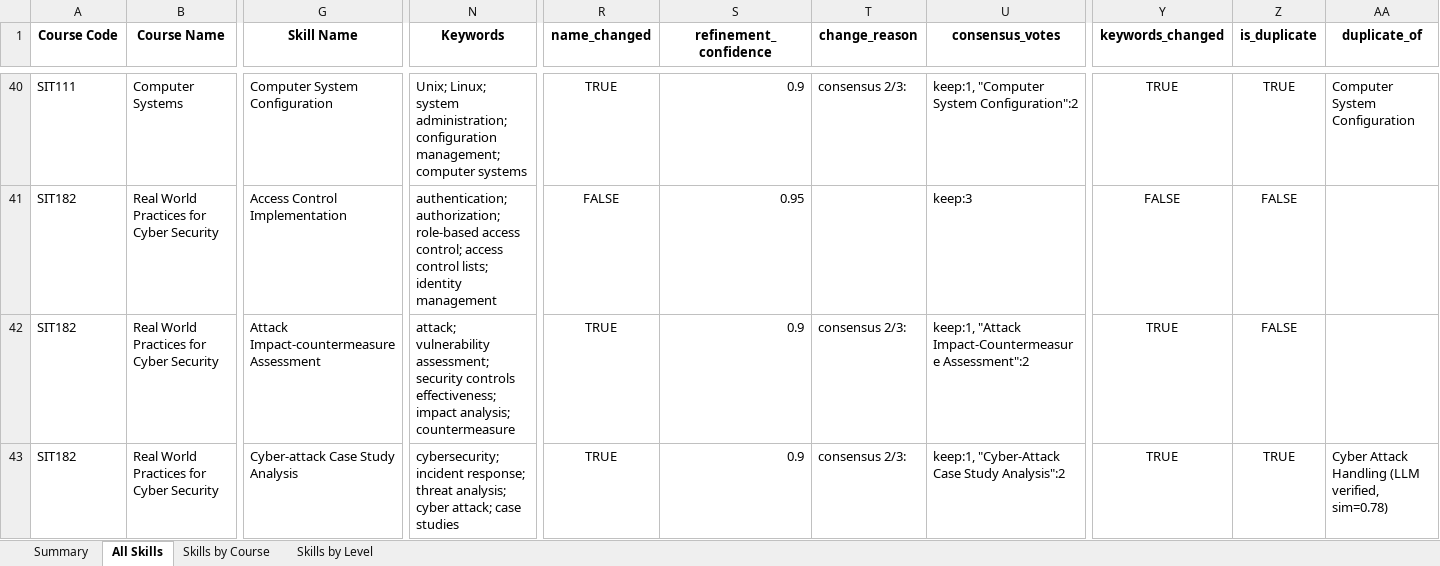
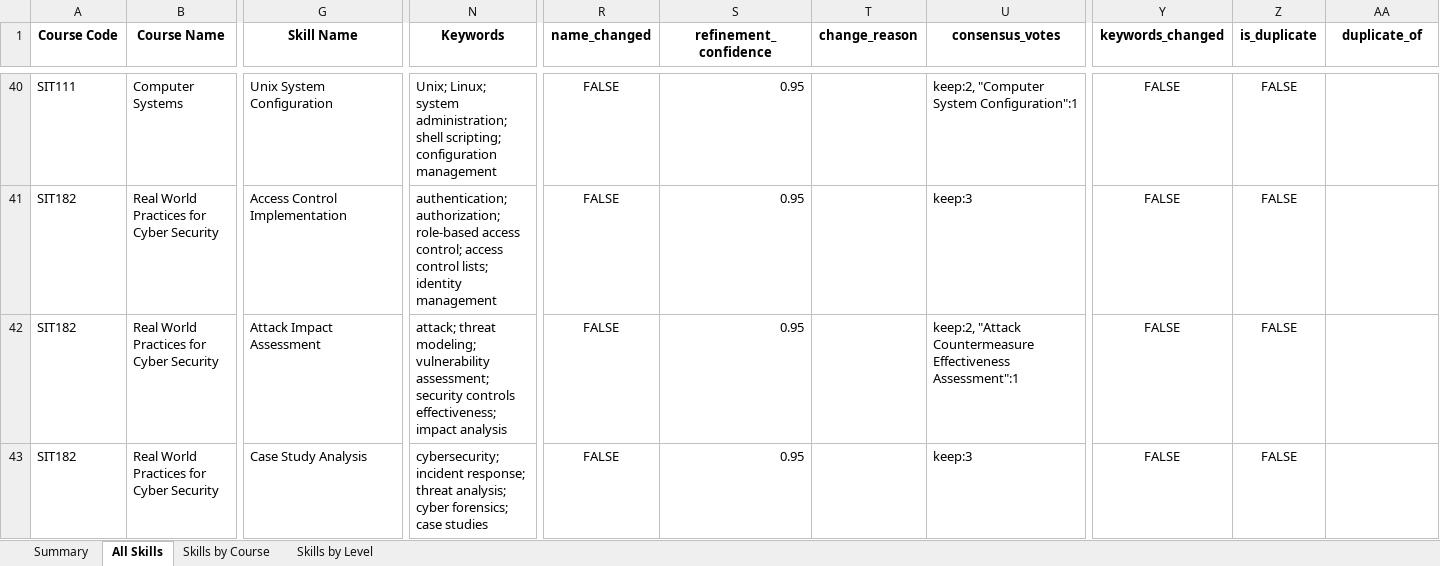
Before and after one commit to emohebi/TEMP, an Excel workbook: skills_refined.xlsx, sheet All Skills, drawn as a sheet; only a part is shown, gaps mark what is left out; values as stored, in another font and other column widths than the file's, no borders; the diff covers the shown part only; the diff names each change by its address in the sheet, - before the commit and + after, or states it on an @@ line.

```diff
--- a/skills_refined.xlsx (sheet All Skills)
+++ b/skills_refined.xlsx (sheet All Skills)
-G40 (Skill Name): Computer System Configuration
+G40 (Skill Name): Unix System Configuration
-N40 (Keywords): …system administration; configuration management; computer systems
+N40 (Keywords): …system administration; shell scripting; configuration management
-R40 (name_changed): TRUE
+R40 (name_changed): FALSE
-S40 (refinement_confidence): 0.9
+S40 (refinement_confidence): 0.95
-T40 (change_reason): consensus 2/3:
+T40 (change_reason): (empty)
-U40 (consensus_votes): keep:1, "Computer System Configuration":2
+U40 (consensus_votes): keep:2, "Computer System Configuration":1
-Y40 (keywords_changed): TRUE
+Y40 (keywords_changed): FALSE
-Z40 (is_duplicate): TRUE
+Z40 (is_duplicate): FALSE
-AA40 (duplicate_of): Computer System Configuration
+AA40 (duplicate_of): (empty)
-G42 (Skill Name): Attack Impact-countermeasure Assessment
+G42 (Skill Name): Attack Impact Assessment
-N42 (Keywords): attack; vulnerability assessment; security controls effectiveness; impact analysis; countermeasure
+N42 (Keywords): attack; threat modeling; vulnerability assessment; security controls effectiveness; impact analysis
-R42:R43 (name_changed): TRUE
+R42:R43 (name_changed): FALSE
-S42:S43 (refinement_confidence): 0.9
+S42:S43 (refinement_confidence): 0.95
-T42:T43 (change_reason): consensus 2/3:
+T42:T43 (change_reason): (empty)
-U42 (consensus_votes): keep:1, "Attack Impact-Countermeasure Assessment":2
+U42 (consensus_votes): keep:2, "Attack Countermeasure Effectiveness Assessment":1
-Y42:Y43 (keywords_changed): TRUE
+Y42:Y43 (keywords_changed): FALSE
-G43 (Skill Name): Cyber-attack Case Study Analysis
+G43 (Skill Name): Case Study Analysis
-N43 (Keywords): …analysis; cyber attack; case studies
+N43 (Keywords): …analysis; cyber forensics; case studies
-U43 (consensus_votes): keep:1, "Cyber-Attack Case Study Analysis":2
+U43 (consensus_votes): keep:3
-Z43 (is_duplicate): TRUE
+Z43 (is_duplicate): FALSE
-AA43 (duplicate_of): Cyber Attack Handling (LLM verified, sim=0.78)
+AA43 (duplicate_of): (empty)
```
Also changed, not shown: 524 edited cells elsewhere in this sheet.
